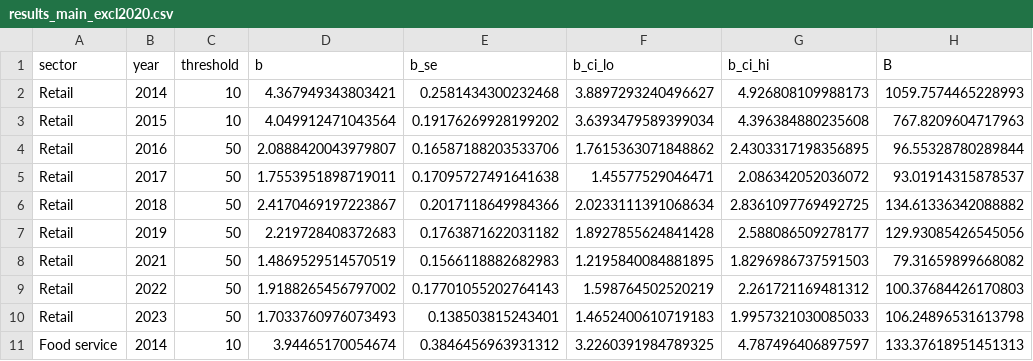
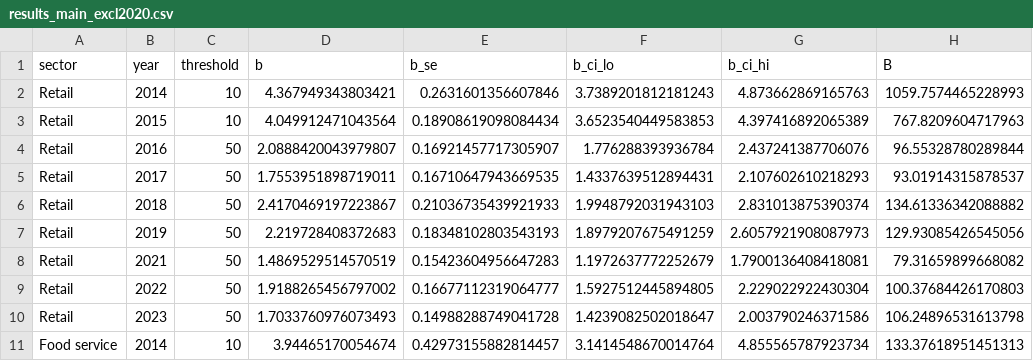
Before and after one commit to mnomin/vat-threshold-mongolia, a CSV file: data/results/results_main_excl2020.csv, drawn as a sheet; only a part is shown; the diff covers the shown part only; the diff names each change by its address in the sheet, - before the commit and + after, or states it on an @@ line.

```diff
--- a/data/results/results_main_excl2020.csv
+++ b/data/results/results_main_excl2020.csv
-E2 (b_se): 0.2581434300232468
+E2 (b_se): 0.2631601356607846
-F2 (b_ci_lo): 3.8897293240496627
+F2 (b_ci_lo): 3.7389201812181243
-G2 (b_ci_hi): 4.926808109988173
+G2 (b_ci_hi): 4.873662869165763
-E3 (b_se): 0.19176269928199202
+E3 (b_se): 0.18908619098084434
-F3 (b_ci_lo): 3.6393479589399034
+F3 (b_ci_lo): 3.6523540449583853
-G3 (b_ci_hi): 4.396384880235608
+G3 (b_ci_hi): 4.397416892065389
-E4 (b_se): 0.16587188203533706
+E4 (b_se): 0.16921457717305907
-F4 (b_ci_lo): 1.7615363071848862
+F4 (b_ci_lo): 1.776288393936784
-G4 (b_ci_hi): 2.4303317198356895
+G4 (b_ci_hi): 2.437241387706076
-E5 (b_se): 0.17095727491641638
+E5 (b_se): 0.16710647943669535
-F5 (b_ci_lo): 1.45577529046471
+F5 (b_ci_lo): 1.4337639512894431
-G5 (b_ci_hi): 2.086342052036072
+G5 (b_ci_hi): 2.107602610218293
-E6 (b_se): 0.2017118649984366
+E6 (b_se): 0.21036735439921933
-F6 (b_ci_lo): 2.0233111391068634
+F6 (b_ci_lo): 1.9948792031943103
-G6 (b_ci_hi): 2.8361097769492725
+G6 (b_ci_hi): 2.831013875390374
-E7 (b_se): 0.1763871622031182
+E7 (b_se): 0.18348102803543193
-F7 (b_ci_lo): 1.8927855624841428
+F7 (b_ci_lo): 1.8979207675491259
-G7 (b_ci_hi): 2.588086509278177
+G7 (b_ci_hi): 2.6057921908087973
-E8 (b_se): 0.1566118882682983
+E8 (b_se): 0.15423604956647283
-F8 (b_ci_lo): 1.2195840084881895
+F8 (b_ci_lo): 1.1972637772252679
-G8 (b_ci_hi): 1.8296986737591503
+G8 (b_ci_hi): 1.7900136408418081
-E9 (b_se): 0.17701055202764143
+E9 (b_se): 0.16677112319064777
-F9 (b_ci_lo): 1.598764502520219
+F9 (b_ci_lo): 1.5927512445894805
-G9 (b_ci_hi): 2.261721169481312
+G9 (b_ci_hi): 2.229022922430304
-E10 (b_se): 0.138503815243401
+E10 (b_se): 0.14988288749041728
-F10 (b_ci_lo): 1.4652400610719183
+F10 (b_ci_lo): 1.4239082502018647
-G10 (b_ci_hi): 1.9957321030085033
+G10 (b_ci_hi): 2.003790246371586
-E11 (b_se): 0.3846456963931312
+E11 (b_se): 0.42973155882814457
-F11 (b_ci_lo): 3.2260391984789325
+F11 (b_ci_lo): 3.1414548670014764
-G11 (b_ci_hi): 4.787496406897597
+G11 (b_ci_hi): 4.855565787923734
```
Also changed, not shown: 78 edited cells elsewhere in this file, data/results/results_all_years.csv, data/results/results_robA_excl2020_2021.csv, 16 other files.
